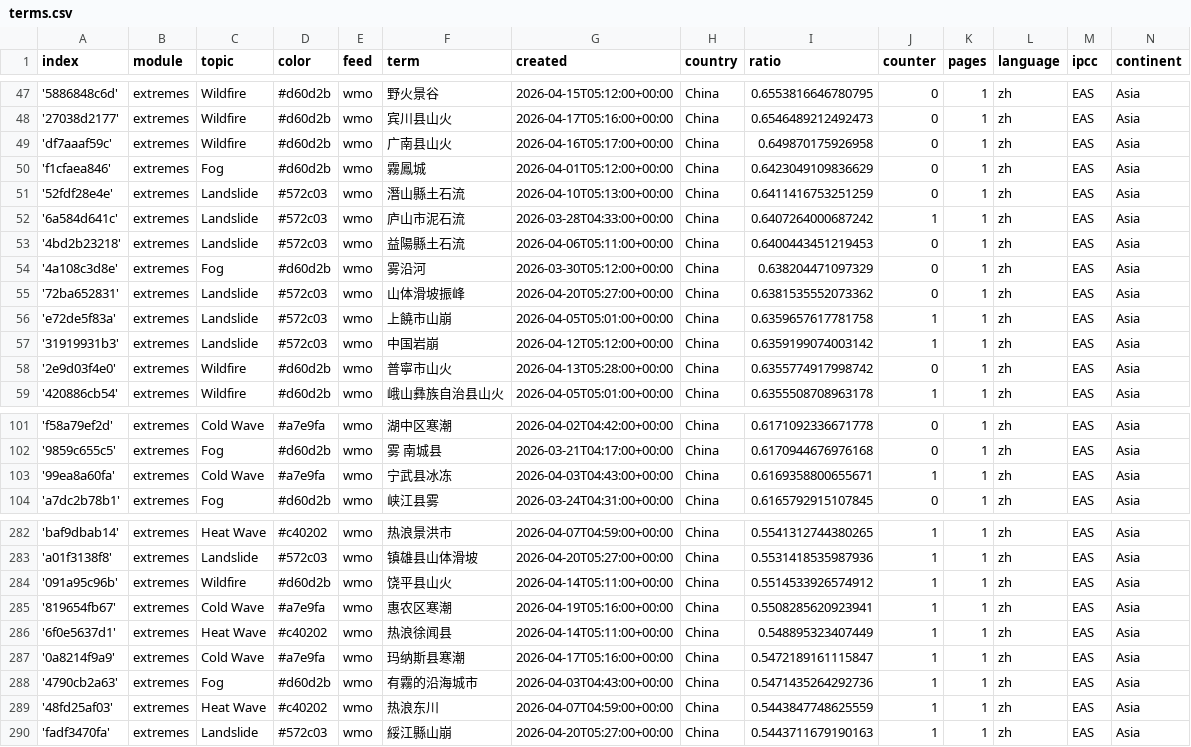
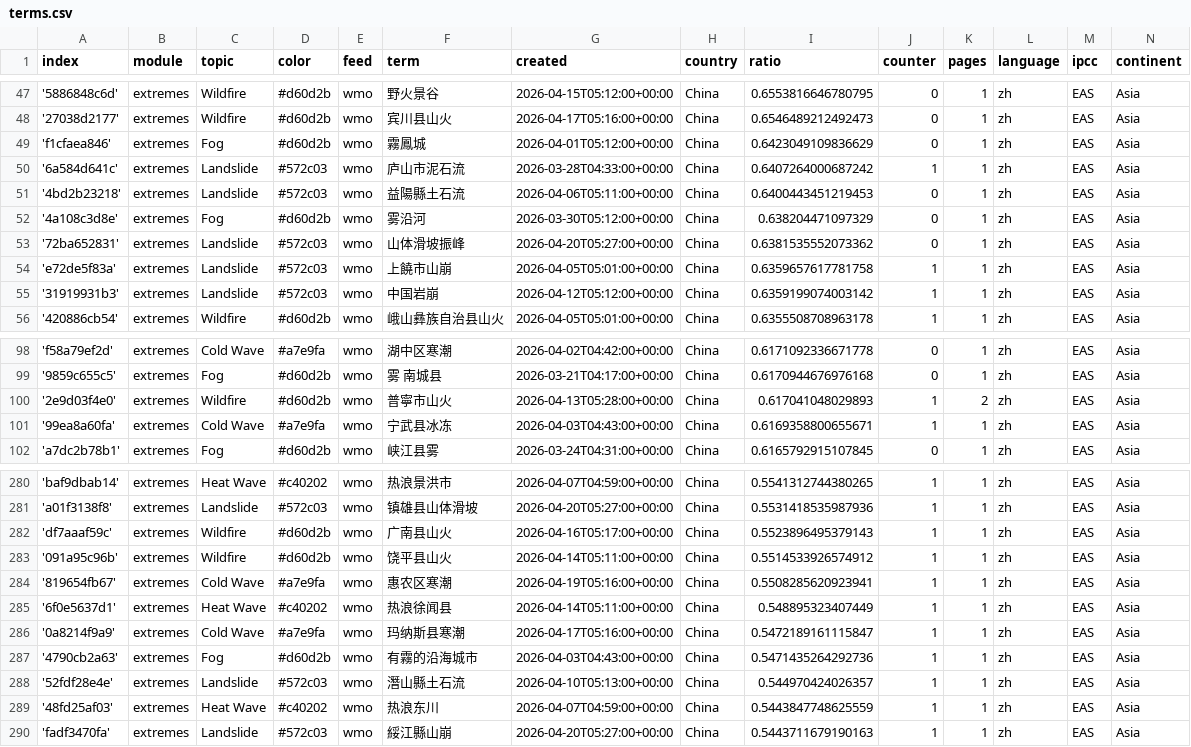
Before and after one commit to tapio-22-Digitale-Methoden-News/chineseExtremes, a CSV file: terms.csv, drawn as a sheet; only a part is shown, gaps mark what is left out; removed rows and columns are numbered as before the commit, all else as after; the diff names each change by its address in the sheet, - before the commit and + after, or states it on an @@ line.

```diff
--- a/terms.csv
+++ b/terms.csv
-row 49: 'df7aaaf59c' | extremes | Wildfire | #d60d2b | wmo | 广南县山火 | 2026-04-16T05:17:00+00:00 | China | 0.649870175926958 | 0 | 1 | zh | EAS | Asia
-row 51: '52fdf28e4e' | extremes | Landslide | #572c03 | wmo | 潛山縣土石流 | 2026-04-10T05:13:00+00:00 | China | 0.6411416753251259 | 0 | 1 | zh | EAS | Asia
-row 58: '2e9d03f4e0' | extremes | Wildfire | #d60d2b | wmo | 普寧市山火 | 2026-04-13T05:28:00+00:00 | China | 0.6355774917998742 | 0 | 1 | zh | EAS | Asia
+row 100: '2e9d03f4e0' | extremes | Wildfire | #d60d2b | wmo | 普寧市山火 | 2026-04-13T05:28:00+00:00 | China | 0.617041048029893 | 1 | 2 | zh | EAS | Asia
+row 282: 'df7aaaf59c' | extremes | Wildfire | #d60d2b | wmo | 广南县山火 | 2026-04-16T05:17:00+00:00 | China | 0.5523896495379143 | 1 | 1 | zh | EAS | Asia
+row 288: '52fdf28e4e' | extremes | Landslide | #572c03 | wmo | 潛山縣土石流 | 2026-04-10T05:13:00+00:00 | China | 0.544970424026357 | 1 | 1 | zh | EAS | Asia
```
Also changed, not shown: 1 other file.
